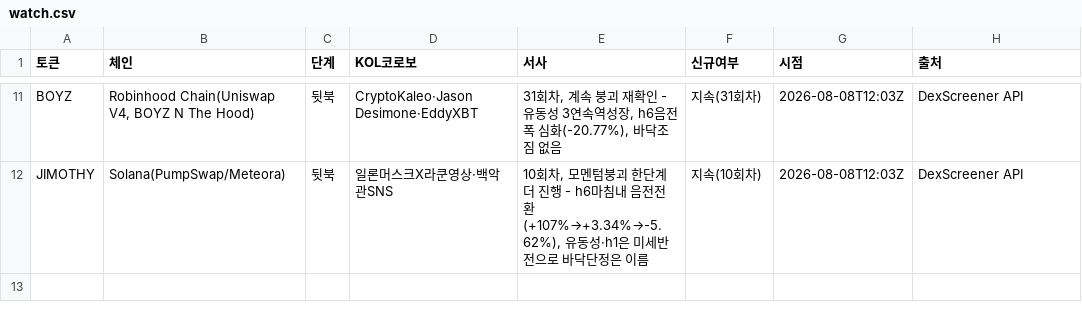
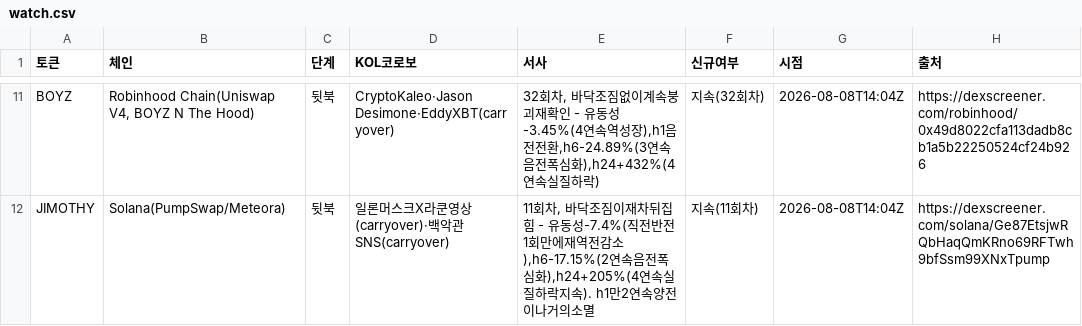
Before and after one commit to HoinKwak/study, a CSV file: research/kol/watch.csv, drawn as a sheet; only a part is shown, gaps mark what is left out; the diff covers the shown part only; the diff names each change by its address in the sheet, - before the commit and + after, or states it on an @@ line.

```diff
--- a/research/kol/watch.csv
+++ b/research/kol/watch.csv
-D11 (KOL코로보): CryptoKaleo·Jason Desimone·EddyXBT
+D11 (KOL코로보): CryptoKaleo·Jason Desimone·EddyXBT(carryover)
-E11 (서사): 31회차, 계속 붕괴 재확인 - 유동성 3연속역성장, h6음전폭 심화(-20.77%), 바닥조짐 없음
+E11 (서사): 32회차, 바닥조짐없이계속붕괴재확인 - 유동성-3.45%(4연속역성장),h1음전전환,h6-24.89%(3연속음전폭심화),h24+432%(4연속실질하락)
-F11 (신규여부): 지속(31회차)
+F11 (신규여부): 지속(32회차)
-G11:G12 (시점): 2026-08-08T12:03Z
+G11:G12 (시점): 2026-08-08T14:04Z
-H11 (출처): DexScreener API
+H11 (출처): https://dexscreener.com/robinhood/0x49d8022cfa113dadb8cb1a5b22250524cf24b926
-D12 (KOL코로보): 일론머스크X라쿤영상·백악관SNS
+D12 (KOL코로보): 일론머스크X라쿤영상(carryover)·백악관SNS(carryover)
-E12 (서사): 10회차, 모멘텀붕괴 한단계 더 진행 - h6마침내 음전전환(+107%→+3.34%→-5.62%), 유동성·h1은 미세반전으로 바닥단정은 이름
+E12 (서사): 11회차, 바닥조짐이재차뒤집힘 - 유동성-7.4%(직전반전1회만에재역전감소),h6-17.15%(2연속음전폭심화),h24+205%(4연속실질하락지속). h1만2연속양전이나거의소멸
-F12 (신규여부): 지속(10회차)
+F12 (신규여부): 지속(11회차)
-H12 (출처): DexScreener API
+H12 (출처): https://dexscreener.com/solana/Ge87EtsjwRQbHaqQmKRno69RFTwh9bfSsm99XNxTpump
```
Also changed, not shown: 40 edited cells elsewhere in this file, 2 other files.
